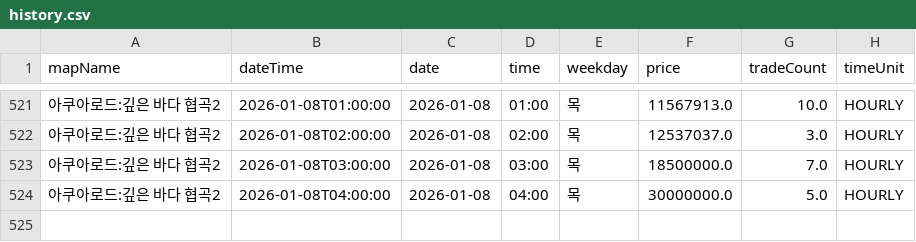
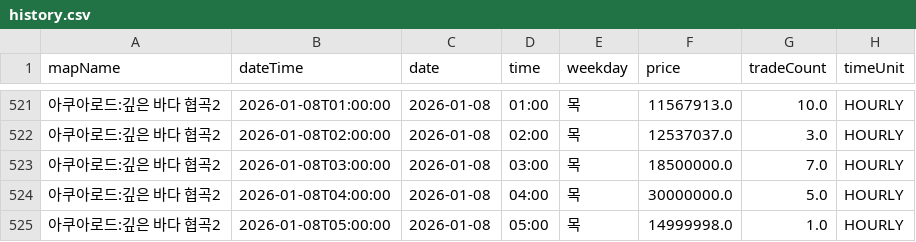
Before and after one commit to gjunil603/mashop-dashboard, a CSV file: data/maps/아쿠아로드_깊은_바다_협곡2/history.csv, drawn as a sheet; only a part is shown, gaps mark what is left out.

```diff
--- a/data/maps/아쿠아로드_깊은_바다_협곡2/history.csv
+++ b/data/maps/아쿠아로드_깊은_바다_협곡2/history.csv
@@ -524 +524,2 @@ mapName,dateTime,date,time,weekday,price,tradeCount,timeUnit
 아쿠아로드:깊은 바다 협곡2,2026-01-08T04:00:00,2026-01-08,04:00,목,30000000.0,5.0,HOURLY
+아쿠아로드:깊은 바다 협곡2,2026-01-08T05:00:00,2026-01-08,05:00,목,14999998.0,1.0,HOURLY
```
Also changed, not shown: data/maps/미나르숲_남겨진_용의_둥지/history.csv, data/maps/미나르숲_망가진_용의_둥지/history.csv, 3 other files.
